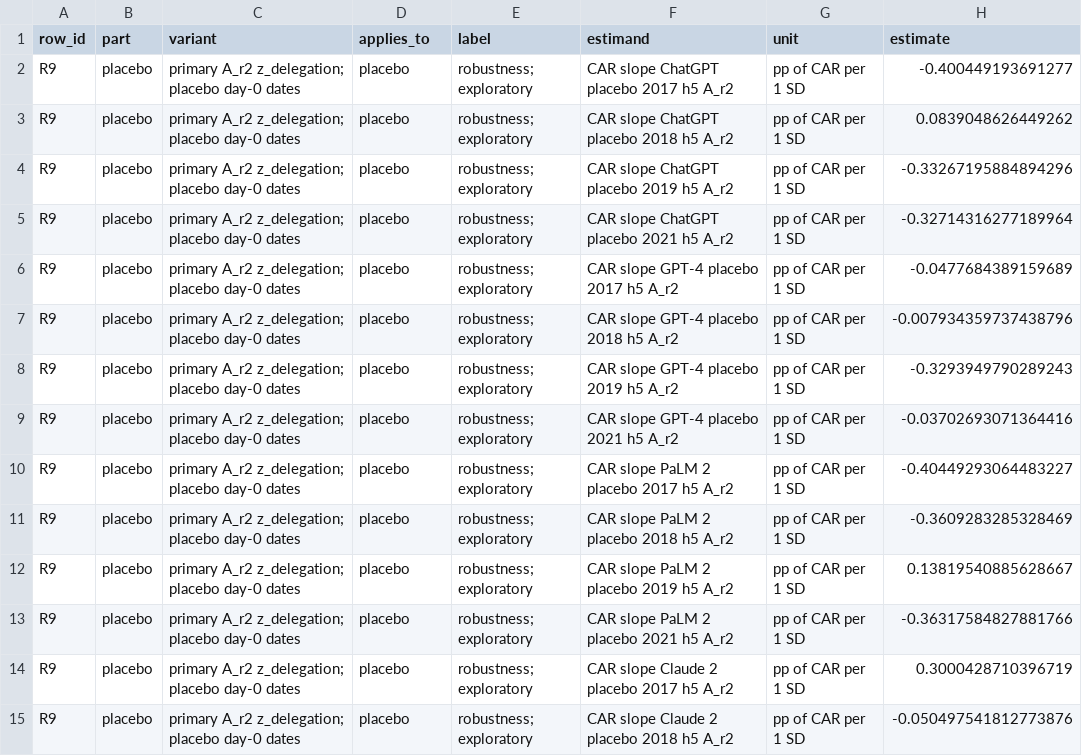
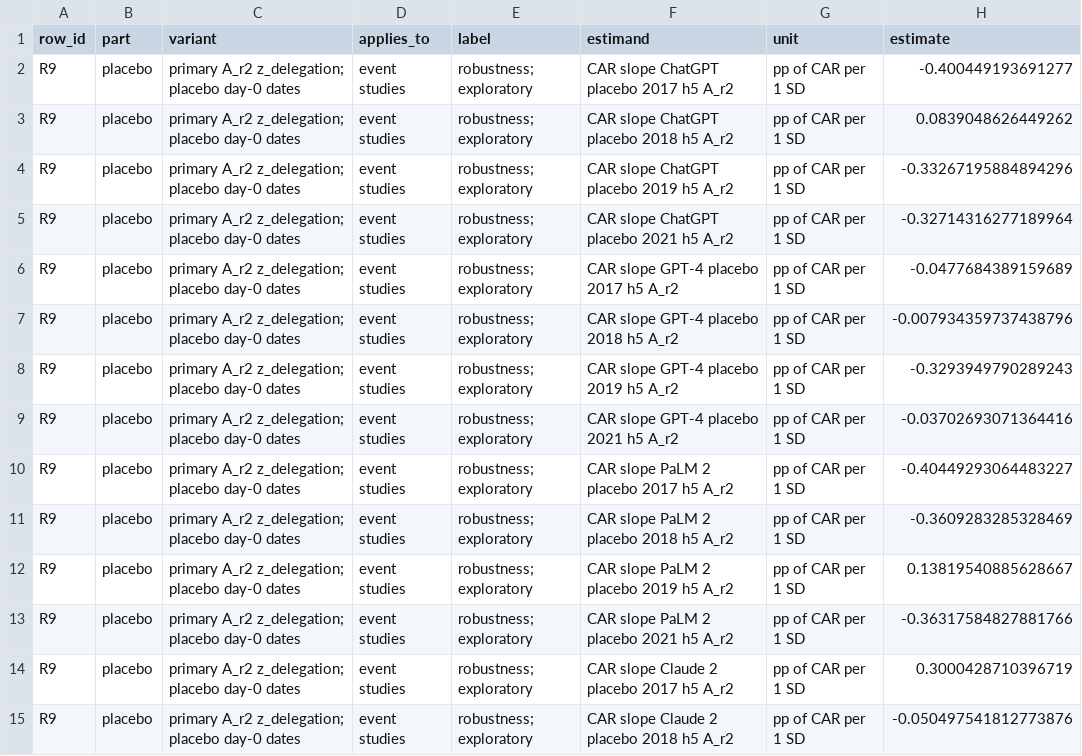
Before and after one commit to ajaiupadhyaya/ai-delegation, a CSV file: docs/results/robustness/R09.csv, drawn as a sheet; only a part is shown; the diff covers the shown part only; the diff names each change by its address in the sheet, - before the commit and + after, or states it on an @@ line.

```diff
--- a/docs/results/robustness/R09.csv
+++ b/docs/results/robustness/R09.csv
-D2:D15 (applies_to): placebo
+D2:D15 (applies_to): event studies
```
Also changed, not shown: 100 edited cells elsewhere in this file, docs/results/robustness/R16.csv, 6 other files.
